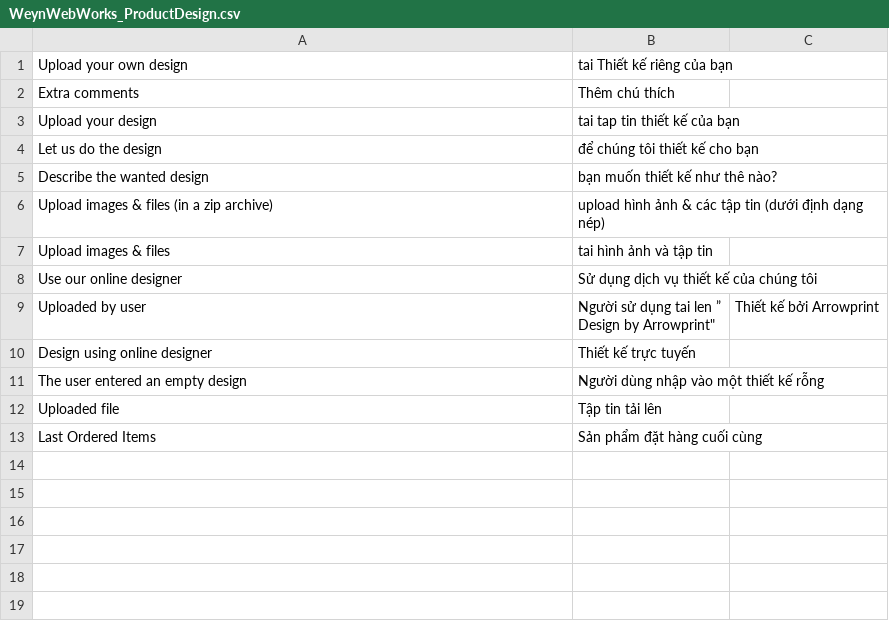
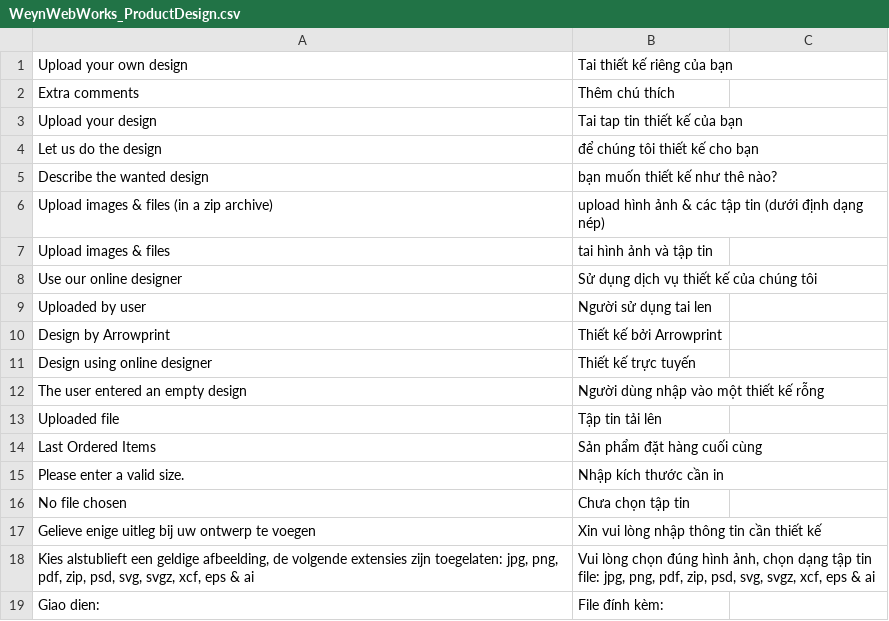
Before and after one commit to Archipel/mage-vn, a CSV file: vi_VN/WeynWebWorks_ProductDesign.csv, drawn as a sheet.

Commit message:
Updated translations

```diff
--- a/vi_VN/WeynWebWorks_ProductDesign.csv
+++ b/vi_VN/WeynWebWorks_ProductDesign.csv
@@ -1,4 +1,4 @@
-"Upload your own design","tai Thiết kế riêng của bạn"
+"Upload your own design","Tai thiết kế riêng của bạn"
 "Extra comments","Thêm chú thích"
-"Upload your design","tai tap tin thiết kế của bạn"
+"Upload your design","Tai tap tin thiết kế của bạn"
 "Let us do the design","để chúng tôi thiết kế cho bạn"
@@ -8,4 +8,4 @@
 "Use our online designer","Sử dụng dịch vụ thiết kế của chúng tôi"
-"Uploaded by user","Người sử dụng tai len ”
-"Design by Arrowprint","Thiết kế bởi Arrowprint"
+"Uploaded by user","Người sử dụng tai len "
+"Design by Arrowprint","Thiết kế bởi Arrowprint"
 "Design using online designer","Thiết kế trực tuyến"
@@ -14 +14,7 @@
 "Last Ordered Items","Sản phẩm đặt hàng cuối cùng"
+"Please enter a valid size.","Nhập kích thước cần in"
+"No file chosen","Chưa chọn tập tin"
+"Gelieve enige uitleg bij uw ontwerp te voegen","Xin vui lòng nhập thông tin cần thiết kế"
+"Kies alstublieft een geldige afbeelding, de volgende extensies zijn toegelaten: jpg, png, pdf, zip, psd, svg, svgz, xcf, eps & ai","Vui lòng chọn đúng hình ảnh, chọn dạng tập tin
+file: jpg, png, pdf, zip, psd, svg, svgz, xcf, eps & ai"
+"Giao dien:","File đính kèm:"
```
